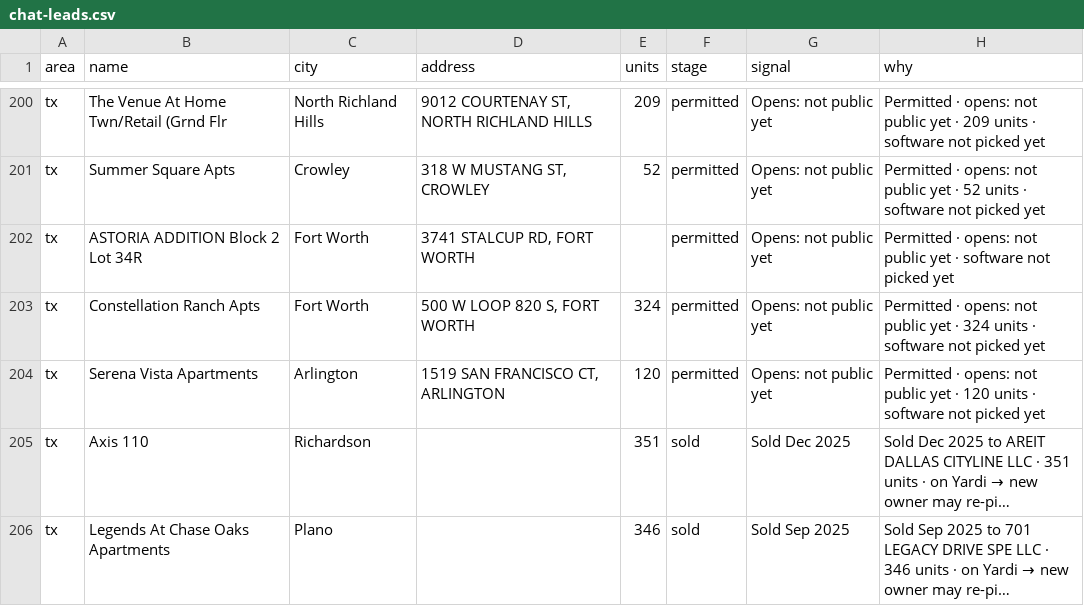
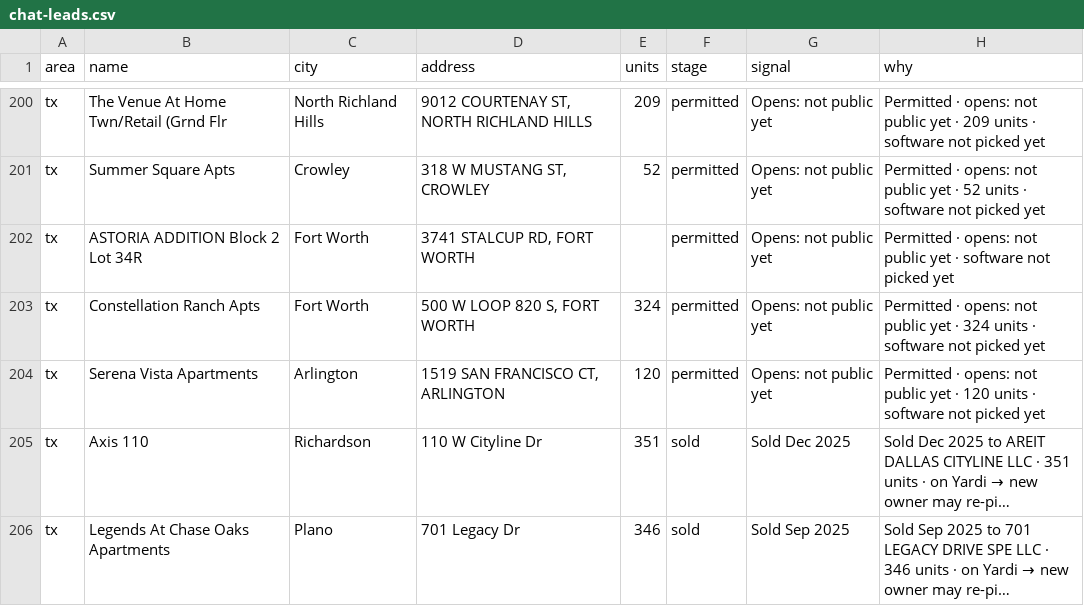
Before and after one commit to Pu11en/realpage, a CSV file: propertystack/data/tx/chat-leads.csv, drawn as a sheet; only a part is shown, gaps mark what is left out; long unchanged cells end in …; the diff covers the shown part only; the diff names each change by its address in the sheet, - before the commit and + after, or states it on an @@ line.

Commit message:
C4+C5: readable source links, leasing stage, Plano addresses
C4: every saved source is now {label, url}. Raw ArcGIS/Socrata query
URLs open the dataset's public page with a plain name; Plano's internal
tags become plain names; index.html/property.html render the label
instead of a bracket or a bare 'source'.

C5: a record whose stage is 'leasing' reads 'Leasing now' even with no
opening date, and Plano-Richardson rows get their street address from
the saved property data (40 of 42; two have none saved).

```diff
--- a/propertystack/data/tx/chat-leads.csv
+++ b/propertystack/data/tx/chat-leads.csv
-D205 (address): (empty)
+D205 (address): 110 W Cityline Dr
-D206 (address): (empty)
+D206 (address): 701 Legacy Dr
```
Also changed, not shown: 38 edited cells elsewhere in this file, propertystack/data/az/chat-leads.csv, 12 other files.
